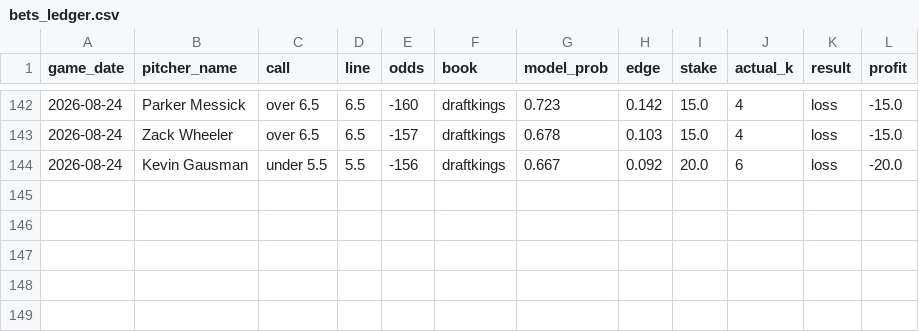
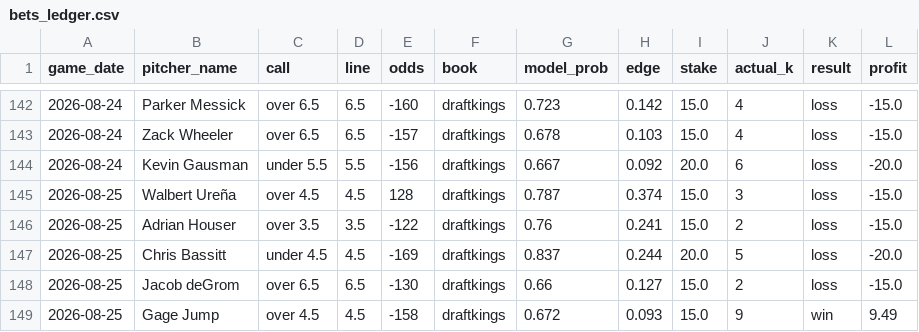
Before and after one commit to Tejas356/strikeout_predictor, a CSV file: reports/bets_ledger.csv, drawn as a sheet; only a part is shown, gaps mark what is left out.

```diff
--- a/reports/bets_ledger.csv
+++ b/reports/bets_ledger.csv
@@ -144 +144,6 @@ game_date,pitcher_name,call,line,odds,book,model_prob,edge,stake,actual_k,result
 2026-08-24,Kevin Gausman,under 5.5,5.5,-156,draftkings,0.667,0.092,20.0,6,loss,-20.0
+2026-08-25,Walbert Ureña,over 4.5,4.5,128,draftkings,0.787,0.374,15.0,3,loss,-15.0
+2026-08-25,Adrian Houser,over 3.5,3.5,-122,draftkings,0.76,0.241,15.0,2,loss,-15.0
+2026-08-25,Chris Bassitt,under 4.5,4.5,-169,draftkings,0.837,0.244,20.0,5,loss,-20.0
+2026-08-25,Jacob deGrom,over 6.5,6.5,-130,draftkings,0.66,0.127,15.0,2,loss,-15.0
+2026-08-25,Gage Jump,over 4.5,4.5,-158,draftkings,0.672,0.093,15.0,9,win,9.49
```
Also changed, not shown: 2 other files.
